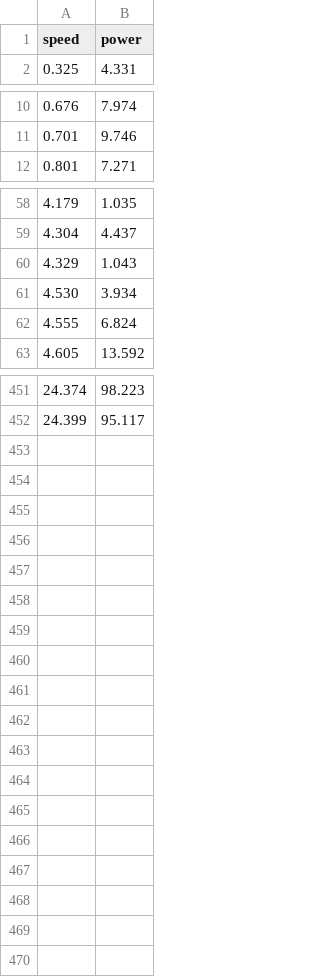
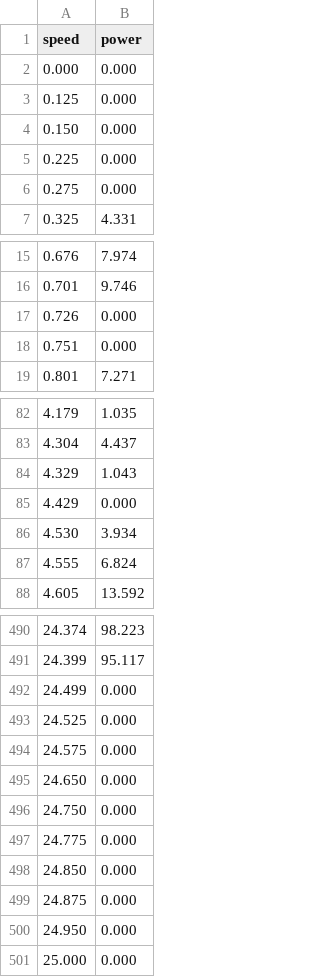
Before and after one commit to JamesP1996/Emerging-Technologies-Project, a CSV file: powerproduction.csv, drawn as a sheet; only a part is shown, gaps mark what is left out; the diff covers the shown part only.

```diff
--- a/powerproduction.csv
+++ b/powerproduction.csv
@@ -1,2 +1,7 @@
 speed,power
+0.000,0.000
+0.125,0.000
+0.150,0.000
+0.225,0.000
+0.275,0.000
 0.325,4.331
@@ -11,2 +16,4 @@ speed,power
 0.701,9.746
+0.726,0.000
+0.751,0.000
 0.801,7.271
@@ -60,2 +84,3 @@ speed,power
 4.329,1.043
+4.429,0.000
 4.530,3.934
@@ -452 +491,11 @@ speed,power
 24.399,95.117
+24.499,0.000
+24.525,0.000
+24.575,0.000
+24.650,0.000
+24.750,0.000
+24.775,0.000
+24.850,0.000
+24.875,0.000
+24.950,0.000
+25.000,0.000
```
Also changed, not shown: 31 added rows elsewhere in this file, 4 other files.
